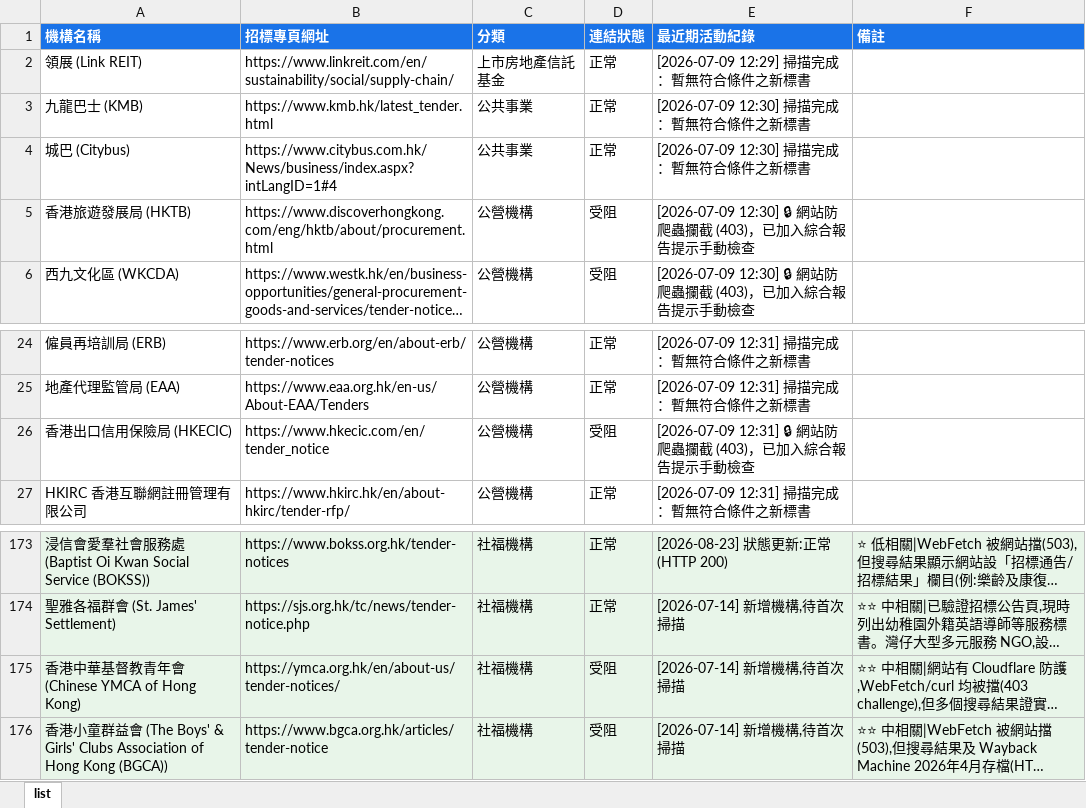
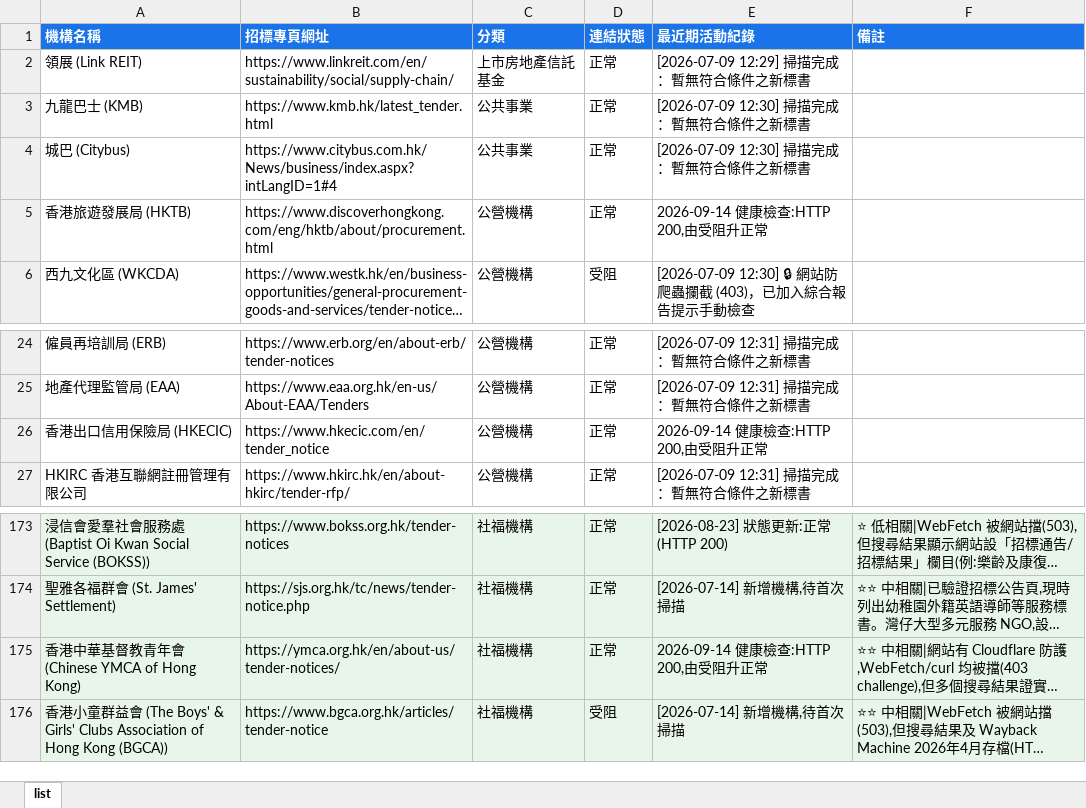
Before and after one commit to SSHKLTD/autotender, an Excel workbook: data/Tender_Organisations.xlsx, sheet list, drawn as a sheet; only a part is shown, gaps mark what is left out; long unchanged cells end in …; values as stored, in another font and other column widths than the file's, no borders; the diff names each change by its address in the sheet, - before the commit and + after, or states it on an @@ line.

```diff
--- a/data/Tender_Organisations.xlsx (sheet list)
+++ b/data/Tender_Organisations.xlsx (sheet list)
-D5 (連結狀態): 受阻
+D5 (連結狀態): 正常
-E5 (最近期活動紀錄): [2026-07-09 12:30] 🔒 網站防爬蟲攔截 (403)，已加入綜合報告提示手動檢查
+E5 (最近期活動紀錄): 2026-09-14 健康檢查:HTTP 200,由受阻升正常
-D26 (連結狀態): 受阻
+D26 (連結狀態): 正常
-E26 (最近期活動紀錄): [2026-07-09 12:31] 🔒 網站防爬蟲攔截 (403)，已加入綜合報告提示手動檢查
+E26 (最近期活動紀錄): 2026-09-14 健康檢查:HTTP 200,由受阻升正常
-D175 (連結狀態): 受阻
+D175 (連結狀態): 正常
-E175 (最近期活動紀錄): [2026-07-14] 新增機構,待首次掃描
+E175 (最近期活動紀錄): 2026-09-14 健康檢查:HTTP 200,由受阻升正常
```
Also changed, not shown: 1 other file.
